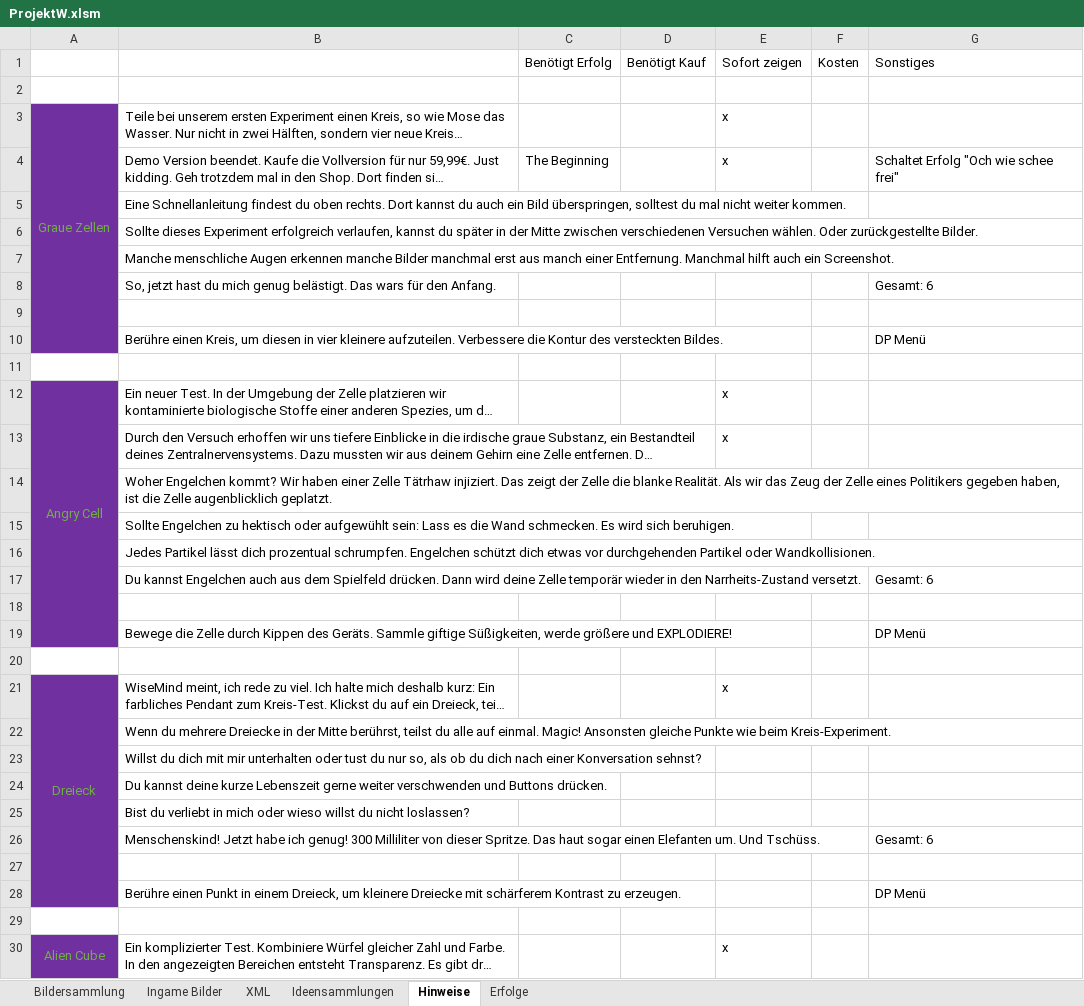
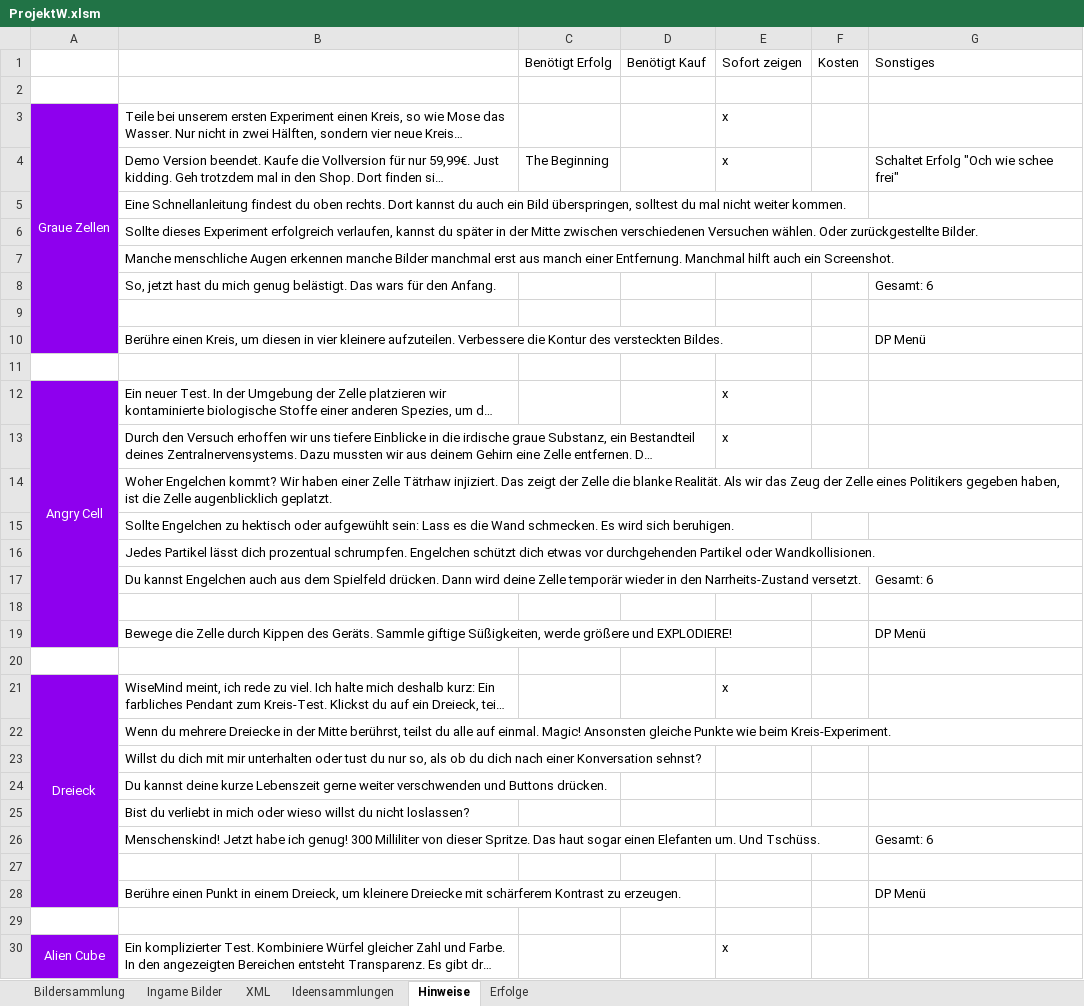
Before and after one commit to DanDits/WhatsThat, an Excel workbook: app/ProjektW.xlsm, sheet Hinweise, drawn as a sheet; only a part is shown; long unchanged cells end in …; values as stored, in another font and other column widths than the file's, no borders; charts and pictures not drawn; the diff covers the shown part only; the diff names each change by its address in the sheet, - before the commit and + after, or states it on an @@ line.

```diff
--- a/app/ProjektW.xlsm (sheet Hinweise)
+++ b/app/ProjektW.xlsm (sheet Hinweise)
-A3:A10 fill: #7030A0
+A3:A10 fill: #8E00EE
-A3 text colour: #70AD47
+A3 text colour: #FFFFFF
-A12:A19 fill: #7030A0
+A12:A19 fill: #8E00EE
-A12 text colour: #70AD47
+A12 text colour: #FFFFFF
-A21:A28 fill: #7030A0
+A21:A28 fill: #8E00EE
-A21 text colour: #70AD47
+A21 text colour: #FFFFFF
@@ A30 fill: #7030A0 → #8E00EE, text colour: #70AD47 → #FFFFFF @@
```
Also changed, not shown: 1 added row, 1 removed row, 2 edited cells and cell formats elsewhere in this sheet, sheet Erfolge, charts or pictures, 5 other files.
